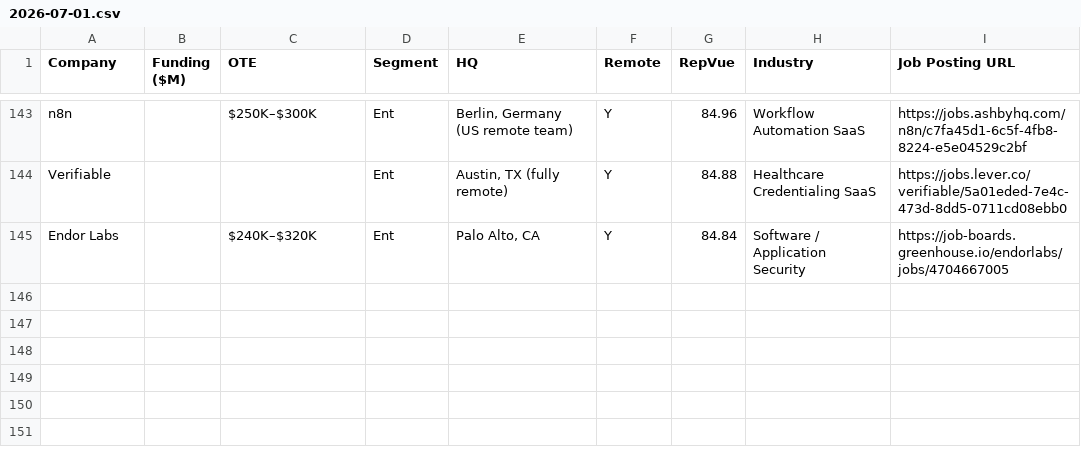
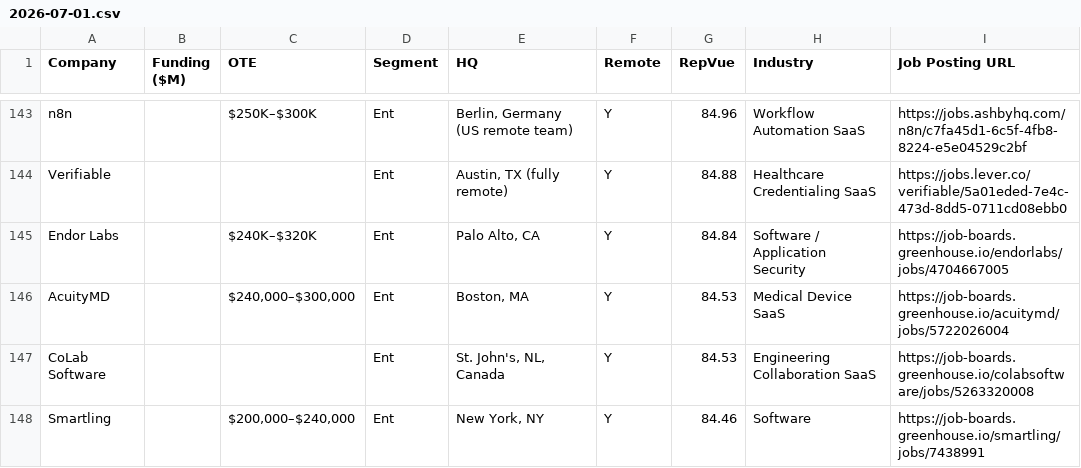
Before and after one commit to eric-hastie/remote-ae-job-hunt, a CSV file: data/2026-07-01.csv, drawn as a sheet; only a part is shown, gaps mark what is left out; the diff names each change by its address in the sheet, - before the commit and + after, or states it on an @@ line.

```diff
--- a/data/2026-07-01.csv
+++ b/data/2026-07-01.csv
+row 146: AcuityMD |  | $240,000–$300,000 | Ent | Boston, MA | Y | 84.53 | Medical Device SaaS | https://job-boards.greenhouse.io/acuitymd/jobs/5722026004
+row 147: CoLab Software |  |  | Ent | St. John's, NL, Canada | Y | 84.53 | Engineering Collaboration SaaS | https://job-boards.greenhouse.io/colabsoftware/jobs/5263320008
+row 148: Smartling |  | $200,000–$240,000 | Ent | New York, NY | Y | 84.46 | Software | https://job-boards.greenhouse.io/smartling/jobs/7438991
```
Also changed, not shown: data/claude_universe.csv, 3 other files.
